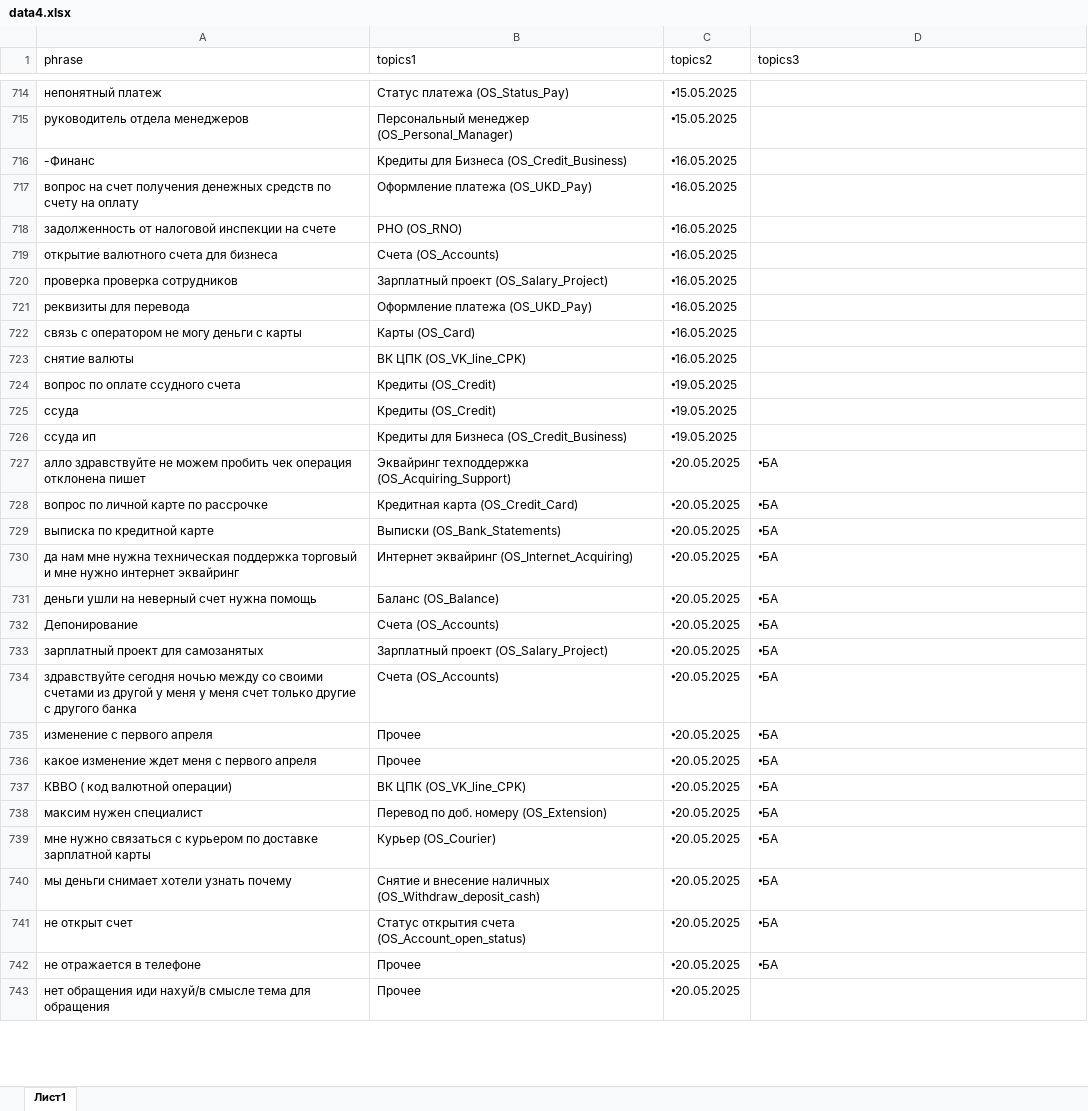
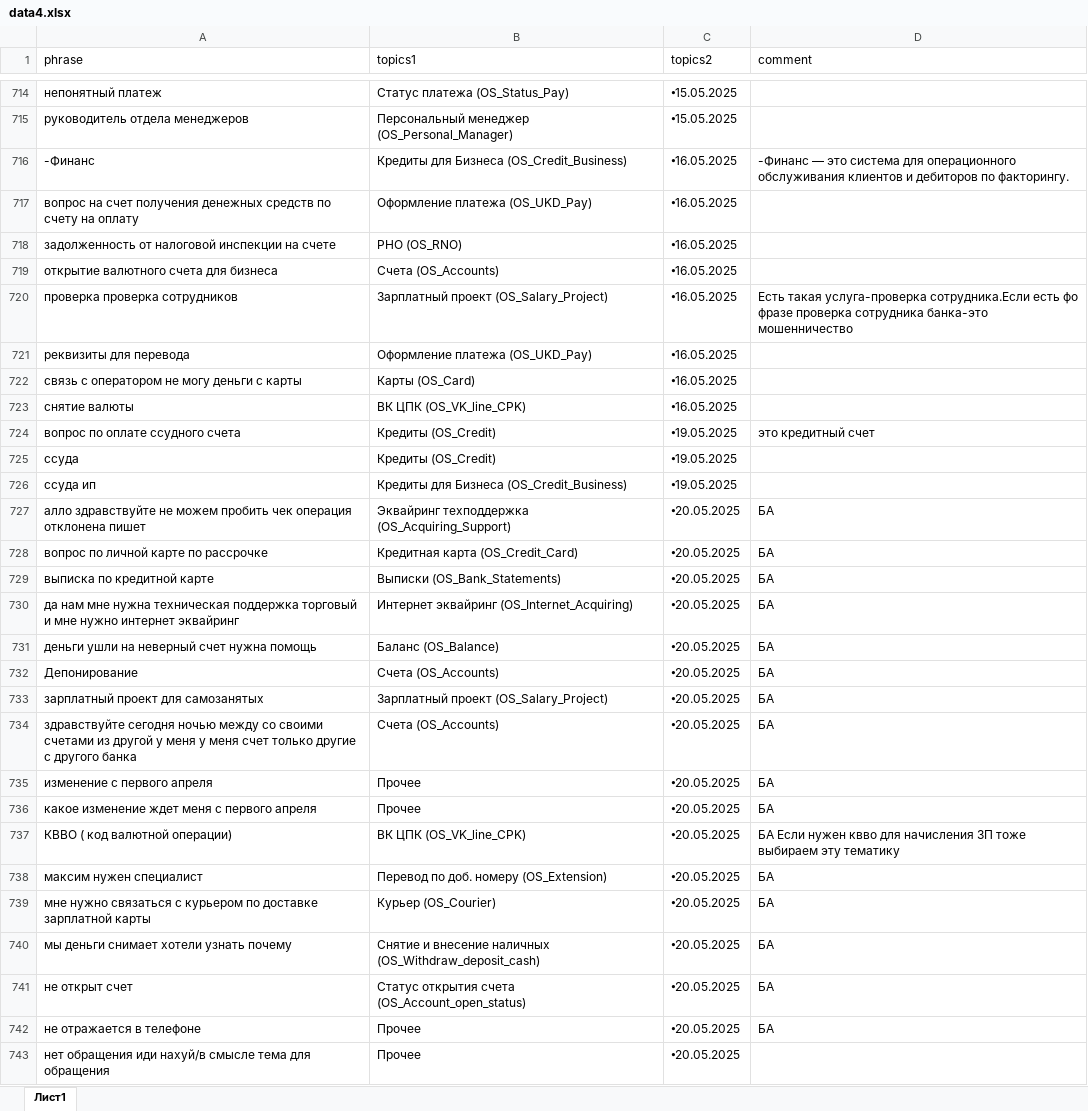
Before and after one commit to codskxqq5/razmetka-assistantskx, an Excel workbook: data4.xlsx, sheet Лист1, drawn as a sheet; only a part is shown, gaps mark what is left out; values as stored, in another font and other column widths than the file's, no borders; charts and pictures not drawn; the diff covers the shown part only; the diff names each change by its address in the sheet, - before the commit and + after, or states it on an @@ line.

```diff
--- a/data4.xlsx (sheet Лист1)
+++ b/data4.xlsx (sheet Лист1)
-D1: topics3
+D1: comment
-D716 (comment): (empty)
+D716 (comment): -Финанс — это система для операционного обслуживания клиентов и дебиторов по факторингу.
-D720 (comment): (empty)
+D720 (comment): Есть такая услуга-проверка сотрудника.Если есть фо фразе проверка сотрудника банка-это мошенничество
-D724 (comment): (empty)
+D724 (comment): это кредитный счет
-D727:D736 (comment): 🞄БА
+D727:D736 (comment): БА
-D737 (comment): 🞄БА
+D737 (comment): БА Если нужен квво для начисления ЗП тоже выбираем эту тематику
-D738:D742 (comment): 🞄БА
+D738:D742 (comment): БА
```
Also changed, not shown: 340 edited cells elsewhere in this sheet, 3 other files.
